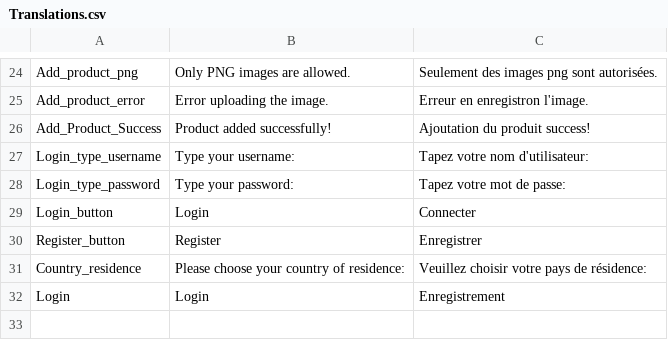
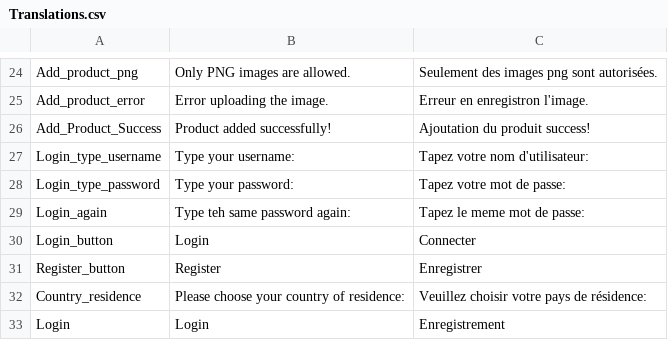
Before and after one commit to DominicDosSantosNogueira/website7-Dos-Santos-Dominic, a CSV file: Content/Translations.csv, drawn as a sheet; only a part is shown, gaps mark what is left out; the diff names each change by its address in the sheet, - before the commit and + after, or states it on an @@ line.

```diff
--- a/Content/Translations.csv
+++ b/Content/Translations.csv
+row 29: Login_again | Type teh same password again: | Tapez le meme mot de passe:
```
Also changed, not shown: 1 other file.
